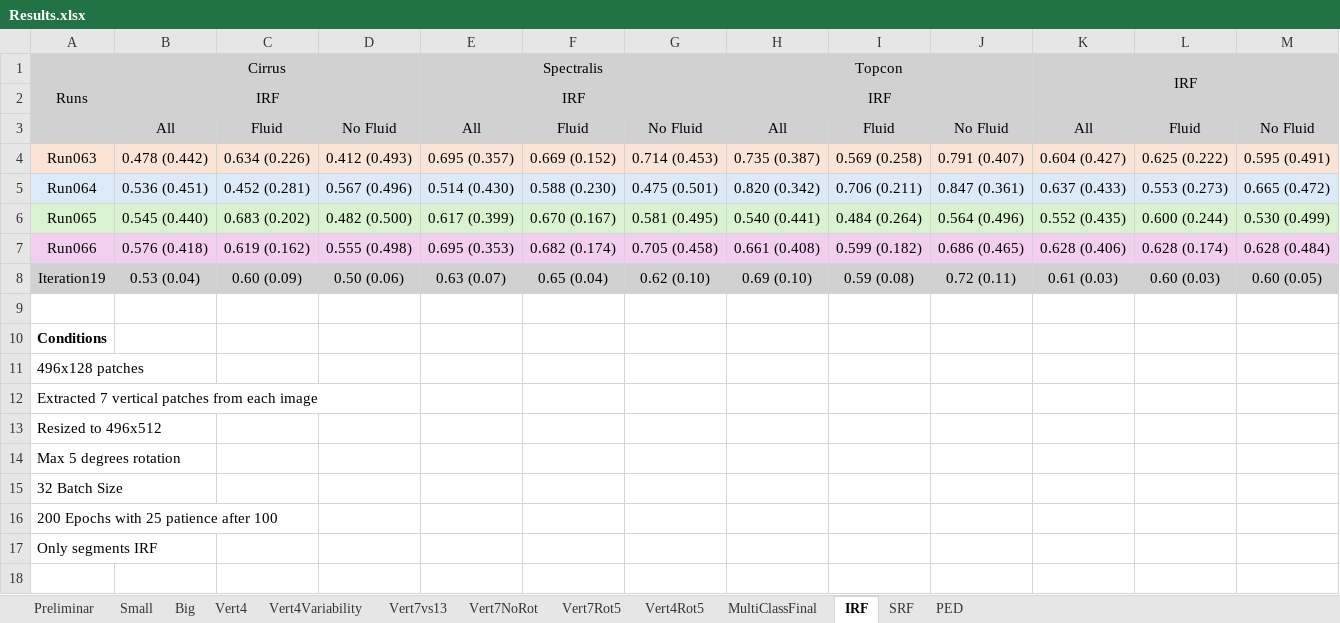
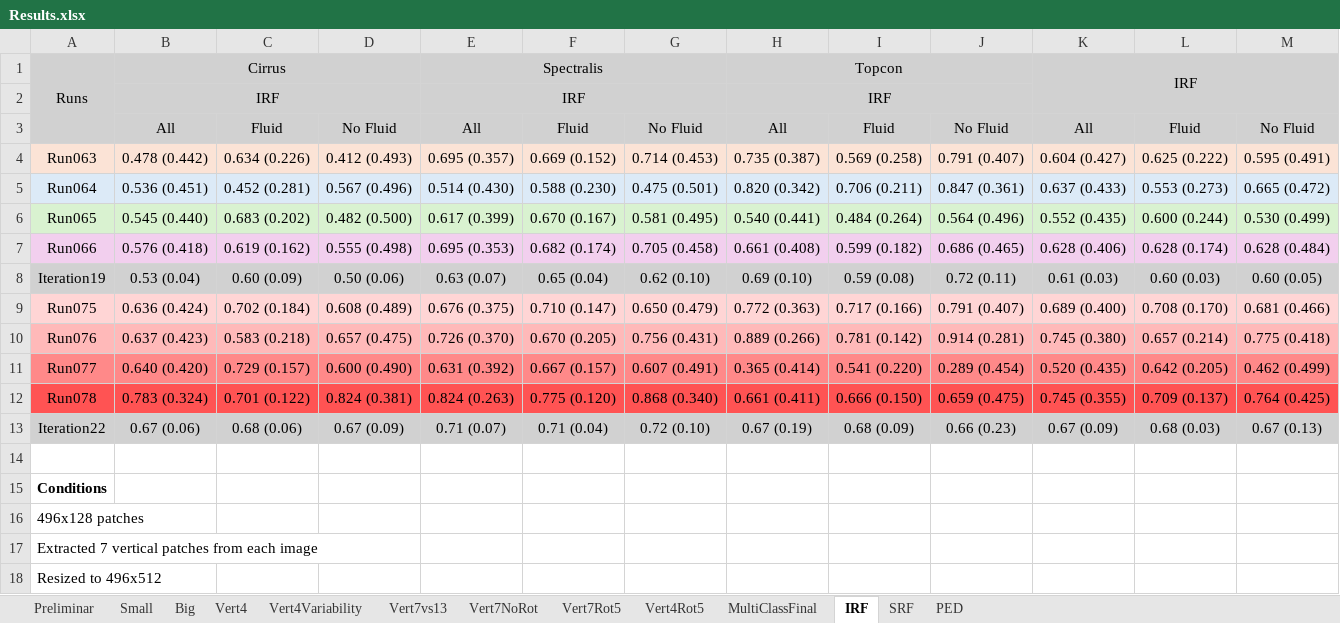
Before and after one commit to davidterroso/D, an Excel workbook: results/Results.xlsx, sheet IRF, drawn as a sheet; only a part is shown; the shorter side is filled out with more unchanged rows; values as stored, in another font and other column widths than the file's, no borders; the diff names each change by its address in the sheet, - before the commit and + after, or states it on an @@ line.

Commit message:
updated results with new iteration

```diff
--- a/results/Results.xlsx (sheet IRF)
+++ b/results/Results.xlsx (sheet IRF)
+row 9: Run075 | 0.636 (0.424) | 0.702 (0.184) | 0.608 (0.489) | 0.676 (0.375) | 0.710 (0.147) | 0.650 (0.479) | 0.772 (0.363) | 0.717 (0.166) | 0.791 (0.407) | 0.689 (0.400) | 0.708 (0.170) | 0.681 (0.466)
+row 10: Run076 | 0.637 (0.423) | 0.583 (0.218) | 0.657 (0.475) | 0.726 (0.370) | 0.670 (0.205) | 0.756 (0.431) | 0.889 (0.266) | 0.781 (0.142) | 0.914 (0.281) | 0.745 (0.380) | 0.657 (0.214) | 0.775 (0.418)
+row 11: Run077 | 0.640 (0.420) | 0.729 (0.157) | 0.600 (0.490) | 0.631 (0.392) | 0.667 (0.157) | 0.607 (0.491) | 0.365 (0.414) | 0.541 (0.220) | 0.289 (0.454) | 0.520 (0.435) | 0.642 (0.205) | 0.462 (0.499)
+row 12: Run078 | 0.783 (0.324) | 0.701 (0.122) | 0.824 (0.381) | 0.824 (0.263) | 0.775 (0.120) | 0.868 (0.340) | 0.661 (0.411) | 0.666 (0.150) | 0.659 (0.475) | 0.745 (0.355) | 0.709 (0.137) | 0.764 (0.425)
+row 13: Iteration22 | 0.67 (0.06) | 0.68 (0.06) | 0.67 (0.09) | 0.71 (0.07) | 0.71 (0.04) | 0.72 (0.10) | 0.67 (0.19) | 0.68 (0.09) | 0.66 (0.23) | 0.67 (0.09) | 0.68 (0.03) | 0.67 (0.13)
```
Also changed, not shown: results/combined_output.xlsx, 6 other files.
